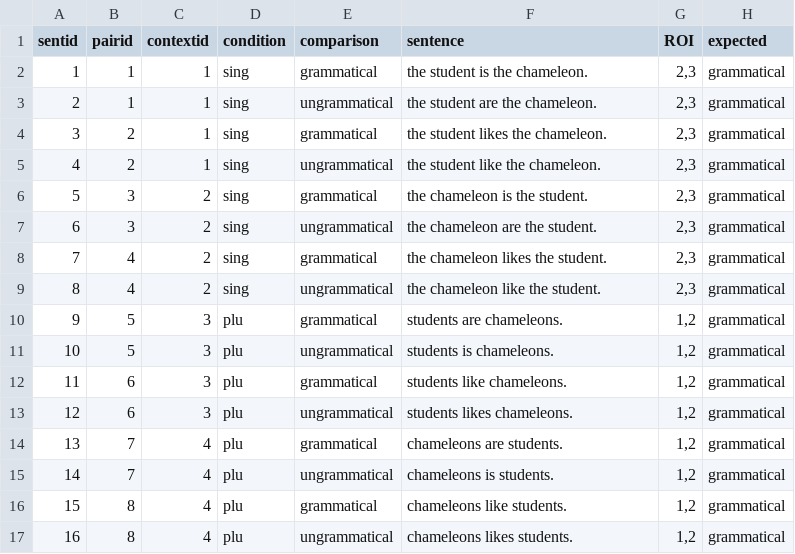
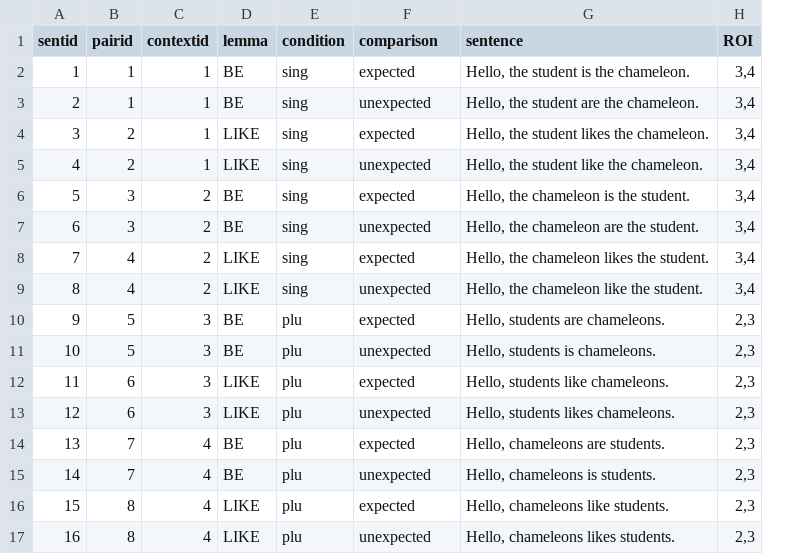
Before and after one commit to forrestdavis/NLPScholar, a TSV file: stimuli/minimal_pairs.tsv, drawn as a sheet; removed rows and columns are numbered as before the commit, all else as after; the diff names each change by its address in the sheet, - before the commit and + after, or states it on an @@ line.

Commit message:
updated stimuli with full design

```diff
--- a/stimuli/minimal_pairs.tsv
+++ b/stimuli/minimal_pairs.tsv
+column D (lemma), rows 2-17: BE | BE | LIKE | LIKE | BE | BE | LIKE | LIKE | BE | BE | LIKE | LIKE | BE | BE | LIKE | LIKE
-column H (expected), rows 2-17: all grammatical
-F2 (comparison): grammatical
+F2 (comparison): expected
-G2 (sentence): the student is the chameleon.
+G2 (sentence): Hello, the student is the chameleon.
-H2:H9 (ROI): 2,3
+H2:H9 (ROI): 3,4
-F3 (comparison): ungrammatical
+F3 (comparison): unexpected
-G3 (sentence): the student are the chameleon.
+G3 (sentence): Hello, the student are the chameleon.
-F4 (comparison): grammatical
+F4 (comparison): expected
-G4 (sentence): the student likes the chameleon.
+G4 (sentence): Hello, the student likes the chameleon.
-F5 (comparison): ungrammatical
+F5 (comparison): unexpected
-G5 (sentence): the student like the chameleon.
+G5 (sentence): Hello, the student like the chameleon.
-F6 (comparison): grammatical
+F6 (comparison): expected
-G6 (sentence): the chameleon is the student.
+G6 (sentence): Hello, the chameleon is the student.
-F7 (comparison): ungrammatical
+F7 (comparison): unexpected
-G7 (sentence): the chameleon are the student.
+G7 (sentence): Hello, the chameleon are the student.
-F8 (comparison): grammatical
+F8 (comparison): expected
-G8 (sentence): the chameleon likes the student.
+G8 (sentence): Hello, the chameleon likes the student.
-F9 (comparison): ungrammatical
+F9 (comparison): unexpected
-G9 (sentence): the chameleon like the student.
+G9 (sentence): Hello, the chameleon like the student.
-F10 (comparison): grammatical
+F10 (comparison): expected
-G10 (sentence): students are chameleons.
+G10 (sentence): Hello, students are chameleons.
-H10:H17 (ROI): 1,2
+H10:H17 (ROI): 2,3
-F11 (comparison): ungrammatical
+F11 (comparison): unexpected
-G11 (sentence): students is chameleons.
+G11 (sentence): Hello, students is chameleons.
-F12 (comparison): grammatical
+F12 (comparison): expected
-G12 (sentence): students like chameleons.
+G12 (sentence): Hello, students like chameleons.
-F13 (comparison): ungrammatical
+F13 (comparison): unexpected
-G13 (sentence): students likes chameleons.
+G13 (sentence): Hello, students likes chameleons.
-F14 (comparison): grammatical
+F14 (comparison): expected
-G14 (sentence): chameleons are students.
+G14 (sentence): Hello, chameleons are students.
-F15 (comparison): ungrammatical
+F15 (comparison): unexpected
-G15 (sentence): chameleons is students.
+G15 (sentence): Hello, chameleons is students.
-F16 (comparison): grammatical
+F16 (comparison): expected
-G16 (sentence): chameleons like students.
+G16 (sentence): Hello, chameleons like students.
-F17 (comparison): ungrammatical
+F17 (comparison): unexpected
-G17 (sentence): chameleons likes students.
+G17 (sentence): Hello, chameleons likes students.
```
